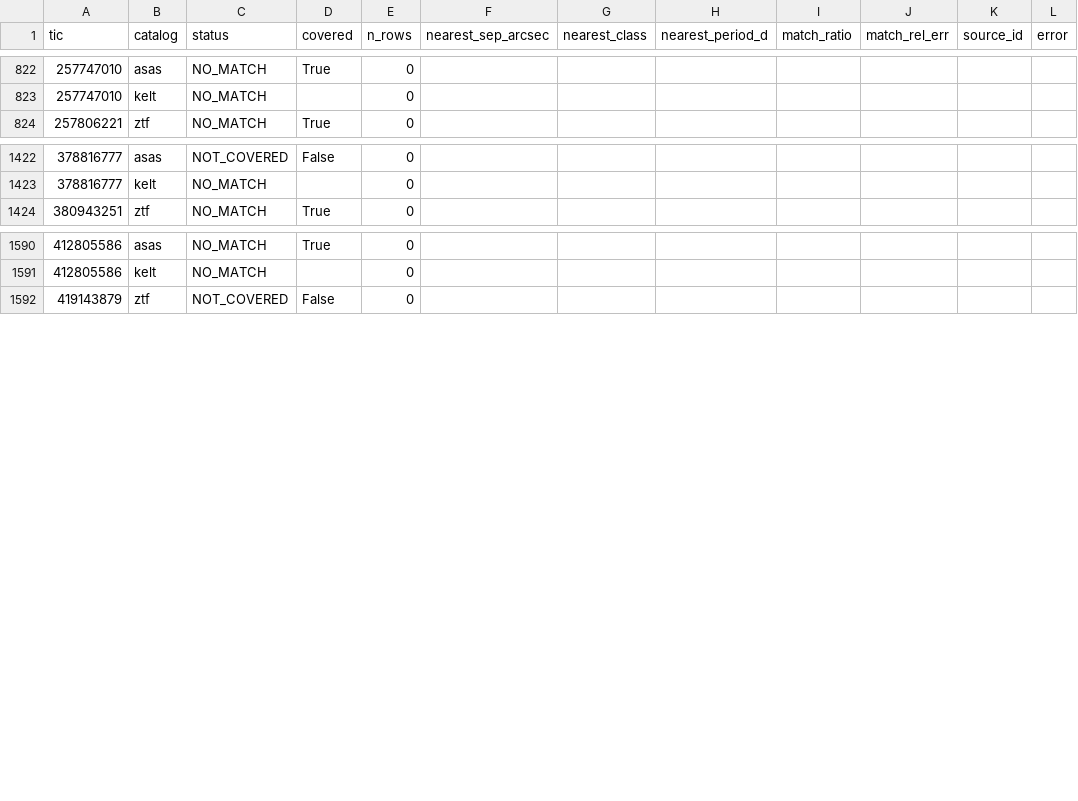
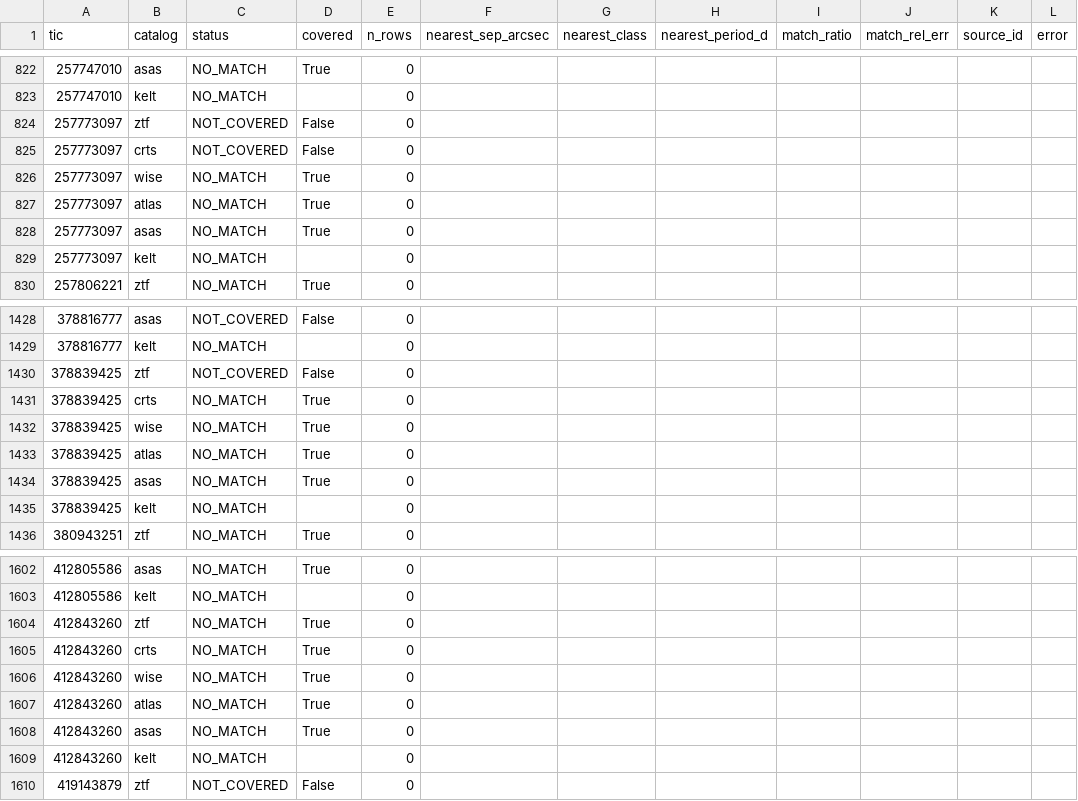
Before and after one commit to sushrutdixit23/star-vetter, a CSV file: data/processed/f14_extra_catalogs.csv, drawn as a sheet; only a part is shown, gaps mark what is left out; the diff covers the shown part only; the diff names each change by its address in the sheet, - before the commit and + after, or states it on an @@ line.

```diff
--- a/data/processed/f14_extra_catalogs.csv
+++ b/data/processed/f14_extra_catalogs.csv
+row 824: 257773097 | ztf | NOT_COVERED | False | 0
+row 825: 257773097 | crts | NOT_COVERED | False | 0
+row 826: 257773097 | wise | NO_MATCH | True | 0
+row 827: 257773097 | atlas | NO_MATCH | True | 0
+row 828: 257773097 | asas | NO_MATCH | True | 0
+row 829: 257773097 | kelt | NO_MATCH |  | 0
+row 1430: 378839425 | ztf | NOT_COVERED | False | 0
+row 1431: 378839425 | crts | NO_MATCH | True | 0
+row 1432: 378839425 | wise | NO_MATCH | True | 0
+row 1433: 378839425 | atlas | NO_MATCH | True | 0
+row 1434: 378839425 | asas | NO_MATCH | True | 0
+row 1435: 378839425 | kelt | NO_MATCH |  | 0
+row 1604: 412843260 | ztf | NO_MATCH | True | 0
+row 1605: 412843260 | crts | NO_MATCH | True | 0
+row 1606: 412843260 | wise | NO_MATCH | True | 0
+row 1607: 412843260 | atlas | NO_MATCH | True | 0
+row 1608: 412843260 | asas | NO_MATCH | True | 0
+row 1609: 412843260 | kelt | NO_MATCH |  | 0
```
Also changed, not shown: 6 added rows and 8 edited cells elsewhere in this file, data/processed/diag_blend_results.csv, data/processed/diag_pixel_results_v2.csv, 42 other files.
